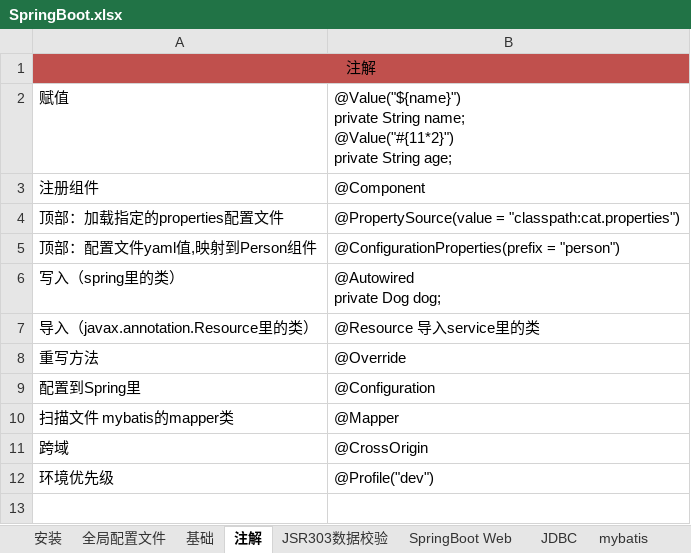
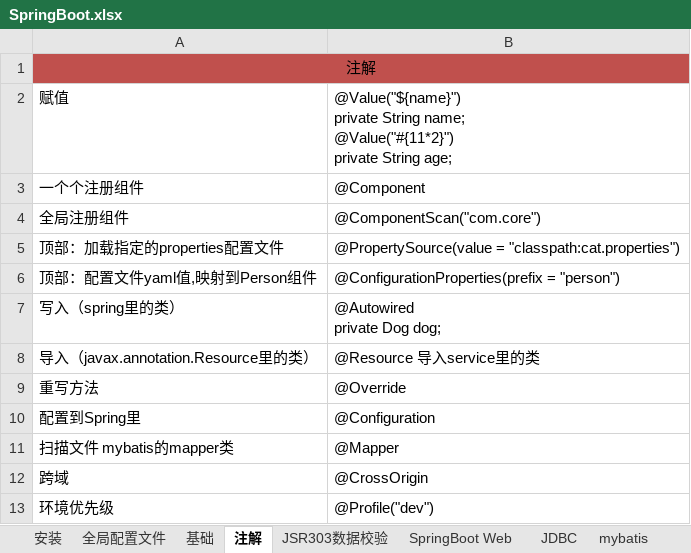
Before and after one commit to sunsetFog/record, an Excel workbook: java/SpringBoot.xlsx, sheet 注解, drawn as a sheet; values as stored, in another font and other column widths than the file's, no borders; the diff names each change by its address in the sheet, - before the commit and + after, or states it on an @@ line.

```diff
--- a/java/SpringBoot.xlsx (sheet 注解)
+++ b/java/SpringBoot.xlsx (sheet 注解)
-A3: 注册组件
+A3: 一个个注册组件
+row 4: 全局注册组件 | @ComponentScan("com.core")
```
Also changed, not shown: sheet 基础, sheet 安装, charts or pictures, humor/customer-service.xlsx, java/SpringCloud.xlsx, 3 other files.
